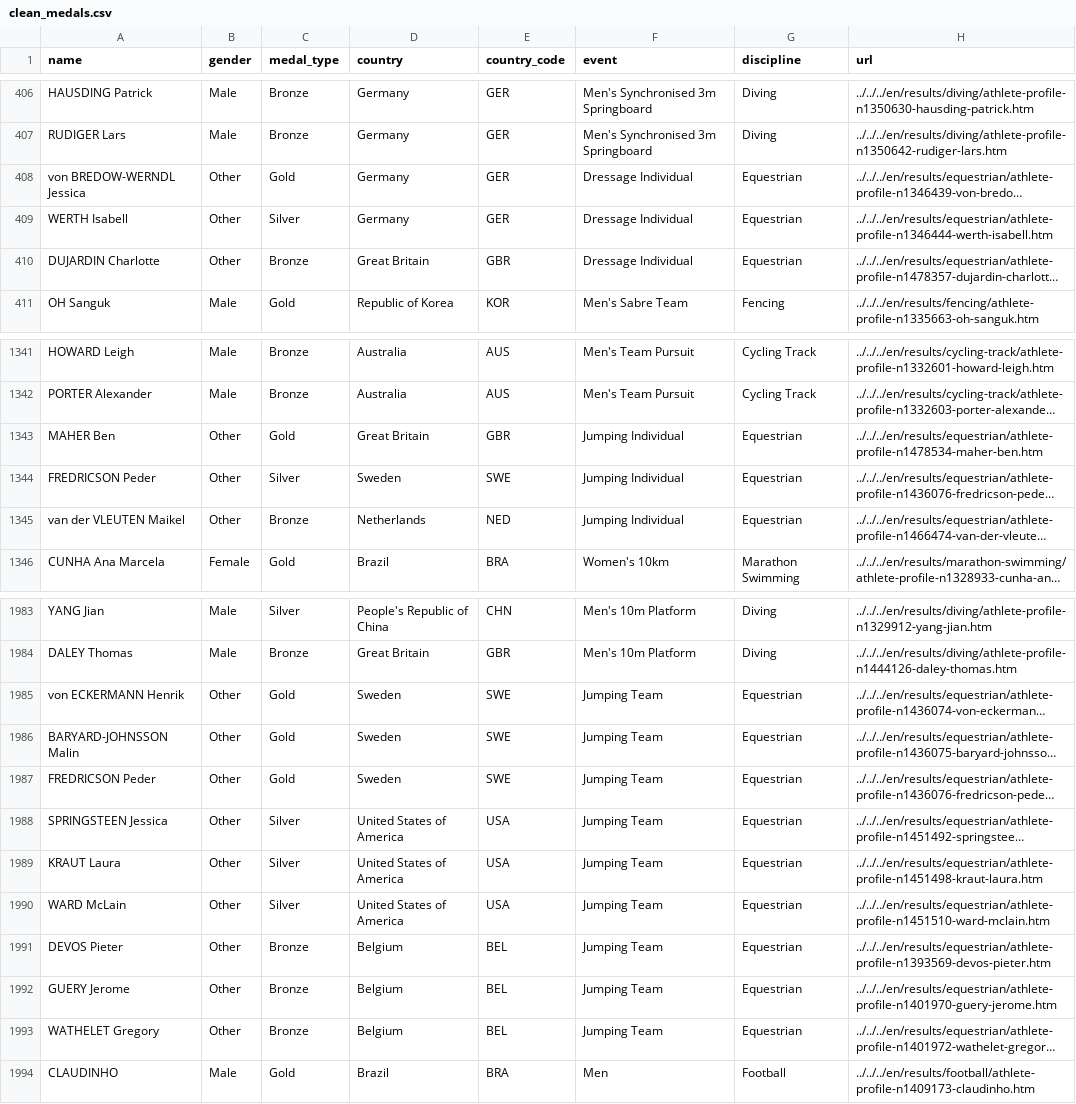
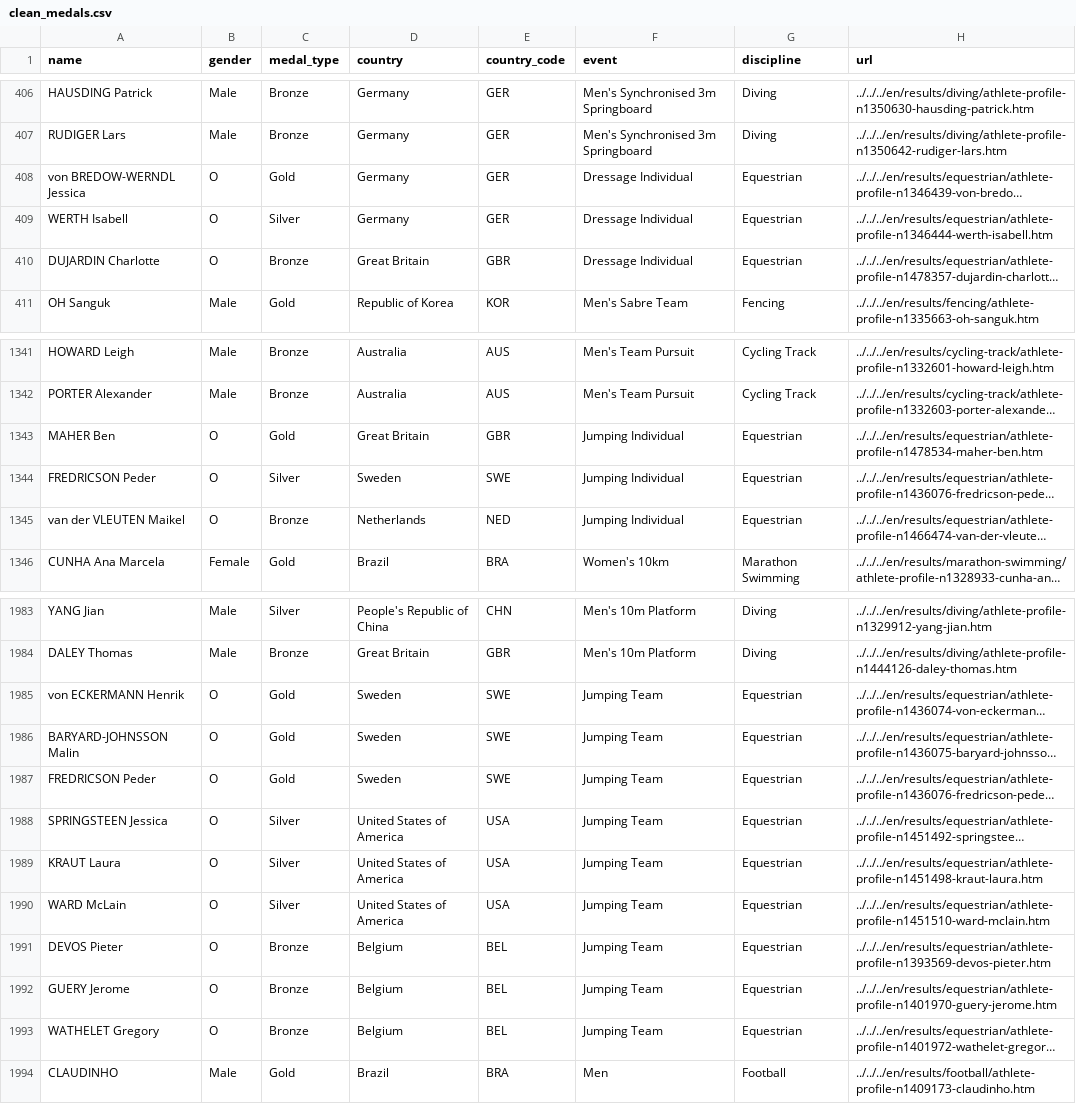
Before and after one commit to uchenna23/Project-3, a CSV file: clean_data/clean_medals.csv, drawn as a sheet; only a part is shown, gaps mark what is left out; long unchanged cells end in …; the diff covers the shown part only; the diff names each change by its address in the sheet, - before the commit and + after, or states it on an @@ line.

```diff
--- a/clean_data/clean_medals.csv
+++ b/clean_data/clean_medals.csv
-B408:B410 (gender): Other
+B408:B410 (gender): O
-B1343:B1345 (gender): Other
+B1343:B1345 (gender): O
-B1985:B1993 (gender): Other
+B1985:B1993 (gender): O
```
Also changed, not shown: 21 edited cells elsewhere in this file, clean_data/new_medals.csv, 4 other files.
